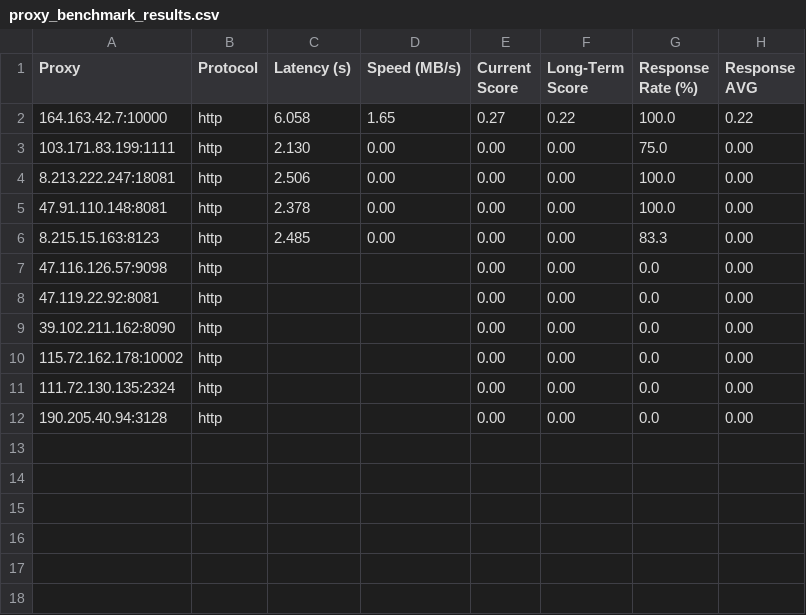
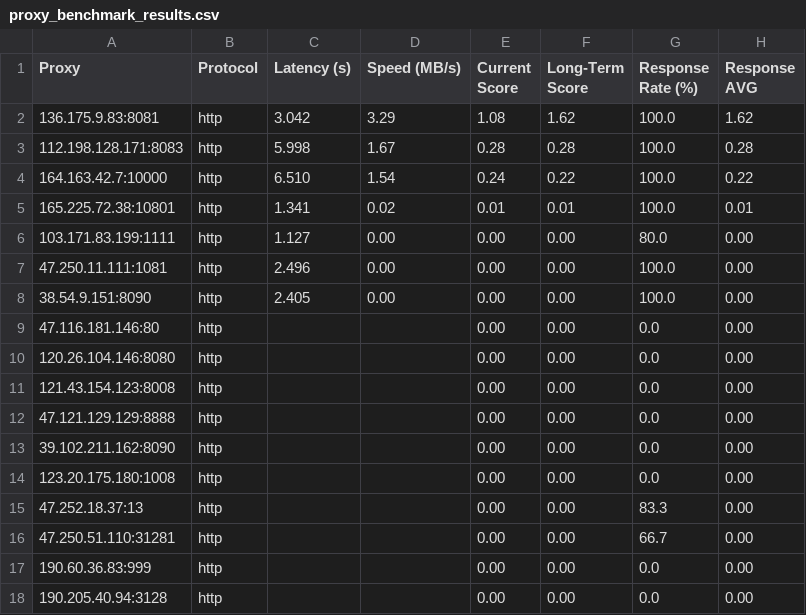
Before and after one commit to rriordan/Proxy-Master, a CSV file: Output/proxy_benchmark_results.csv, drawn as a sheet.

```diff
--- a/Output/proxy_benchmark_results.csv
+++ b/Output/proxy_benchmark_results.csv
@@ -1,12 +1,18 @@
 Proxy,Protocol,Latency (s),Speed (MB/s),Current Score,Long-Term Score,Response Rate (%),Response AVG
-164.163.42.7:10000,http,6.058,1.65,0.27,0.22,100.0,0.22
-103.171.83.199:1111,http,2.130,0.00,0.00,0.00,75.0,0.00
-8.213.222.247:18081,http,2.506,0.00,0.00,0.00,100.0,0.00
-47.91.110.148:8081,http,2.378,0.00,0.00,0.00,100.0,0.00
-8.215.15.163:8123,http,2.485,0.00,0.00,0.00,83.3,0.00
-47.116.126.57:9098,http,,,0.00,0.00,0.0,0.00
-47.119.22.92:8081,http,,,0.00,0.00,0.0,0.00
+136.175.9.83:8081,http,3.042,3.29,1.08,1.62,100.0,1.62
+112.198.128.171:8083,http,5.998,1.67,0.28,0.28,100.0,0.28
+164.163.42.7:10000,http,6.510,1.54,0.24,0.22,100.0,0.22
+165.225.72.38:10801,http,1.341,0.02,0.01,0.01,100.0,0.01
+103.171.83.199:1111,http,1.127,0.00,0.00,0.00,80.0,0.00
+47.250.11.111:1081,http,2.496,0.00,0.00,0.00,100.0,0.00
+38.54.9.151:8090,http,2.405,0.00,0.00,0.00,100.0,0.00
+47.116.181.146:80,http,,,0.00,0.00,0.0,0.00
+120.26.104.146:8080,http,,,0.00,0.00,0.0,0.00
+121.43.154.123:8008,http,,,0.00,0.00,0.0,0.00
+47.121.129.129:8888,http,,,0.00,0.00,0.0,0.00
 39.102.211.162:8090,http,,,0.00,0.00,0.0,0.00
-115.72.162.178:10002,http,,,0.00,0.00,0.0,0.00
-111.72.130.135:2324,http,,,0.00,0.00,0.0,0.00
+123.20.175.180:1008,http,,,0.00,0.00,0.0,0.00
+47.252.18.37:13,http,,,0.00,0.00,83.3,0.00
+47.250.51.110:31281,http,,,0.00,0.00,66.7,0.00
+190.60.36.83:999,http,,,0.00,0.00,0.0,0.00
 190.205.40.94:3128,http,,,0.00,0.00,0.0,0.00
```
Also changed, not shown: Output/proxy_history.csv, 4 other files.
